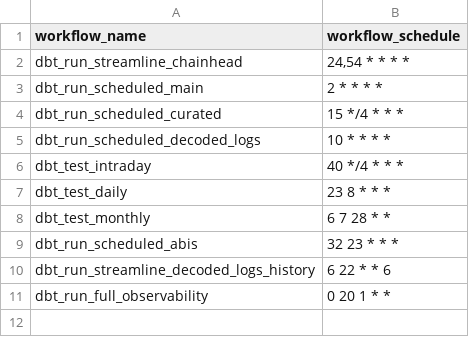
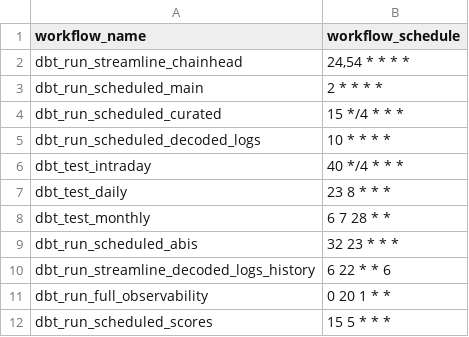
Before and after one commit to FlipsideCrypto/mantle-models, a CSV file: data/github_actions__workflows.csv, drawn as a sheet; the diff names each change by its address in the sheet, - before the commit and + after, or states it on an @@ line.

Commit message:
scores

```diff
--- a/data/github_actions__workflows.csv
+++ b/data/github_actions__workflows.csv
+row 12: dbt_run_scheduled_scores | 15 5 * * *
```
Also changed, not shown: 2 other files.
